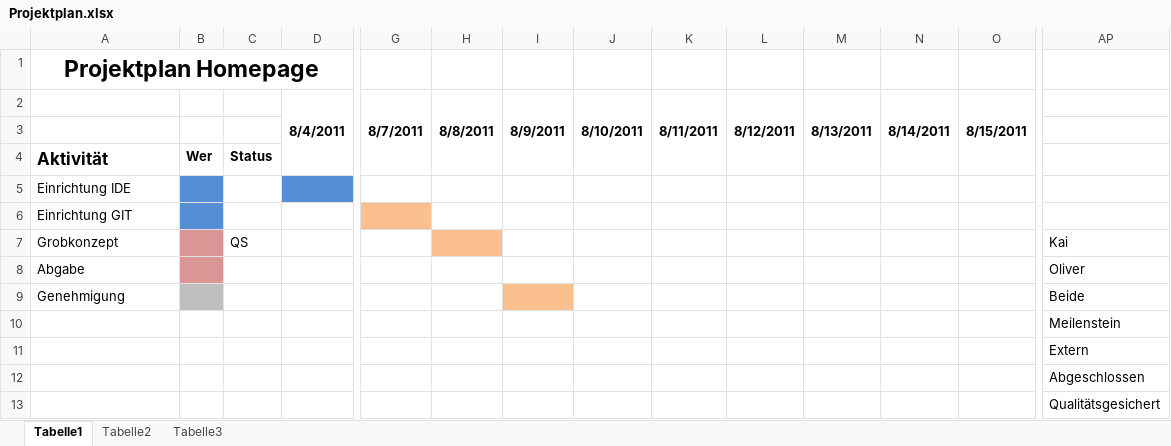
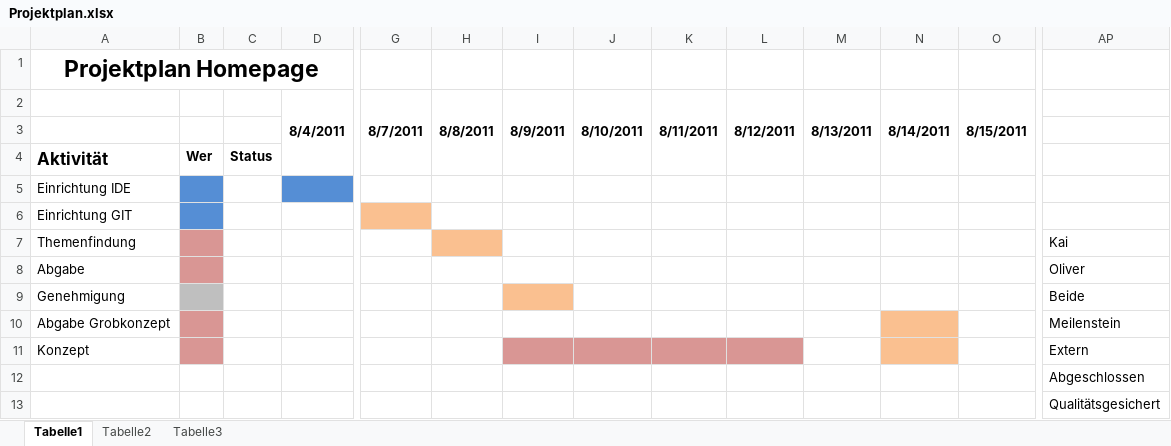
Before and after one commit to KaiHufenbach/NAK-Homepage, an Excel workbook: plan/Projektplan.xlsx, sheet Tabelle1, drawn as a sheet; only a part is shown, gaps mark what is left out; values as stored, in another font and other column widths than the file's, no borders; removed rows and columns are numbered as before the commit, all else as after; rows hold the shown columns only; the diff names each change by its address in the sheet, - before the commit and + after, or states it on an @@ line.

Commit message:
Bereitstellung der Dokumentation und erste Tests. Anpassung des Projektplans.

```diff
--- a/plan/Projektplan.xlsx (sheet Tabelle1)
+++ b/plan/Projektplan.xlsx (sheet Tabelle1)
-row 7: Grobkonzept |  | QS |  |  |  |  |  |  |  |  |  |  | Kai
+row 7: Themenfindung |  |  |  |  |  |  |  |  |  |  |  |  | Kai
-A10: (empty)
+A10: Abgabe Grobkonzept
-B10:B11 fill: none
+B10:B11 fill: #D99694
-N10:N11 fill: none
+N10:N11 fill: #FAC090
-A11: (empty)
+A11: Konzept
-I11:L11 fill: none
+I11:L11 fill: #D99694
```
Also changed, not shown: 6 other files.
